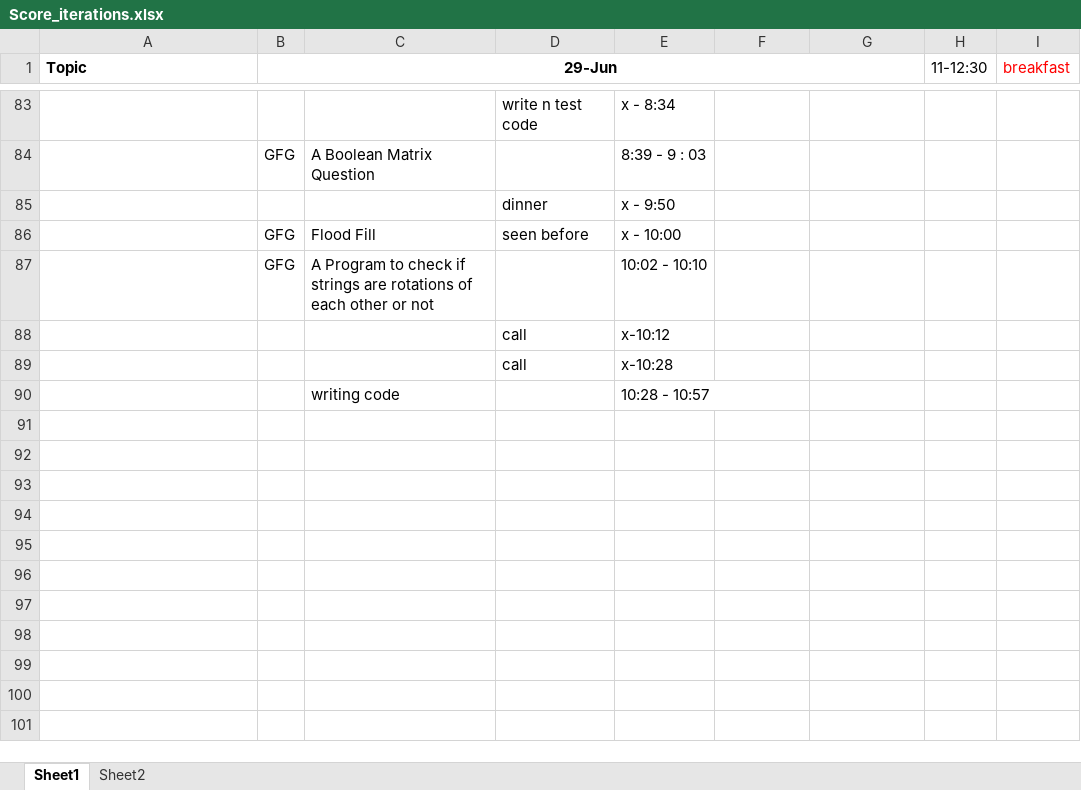
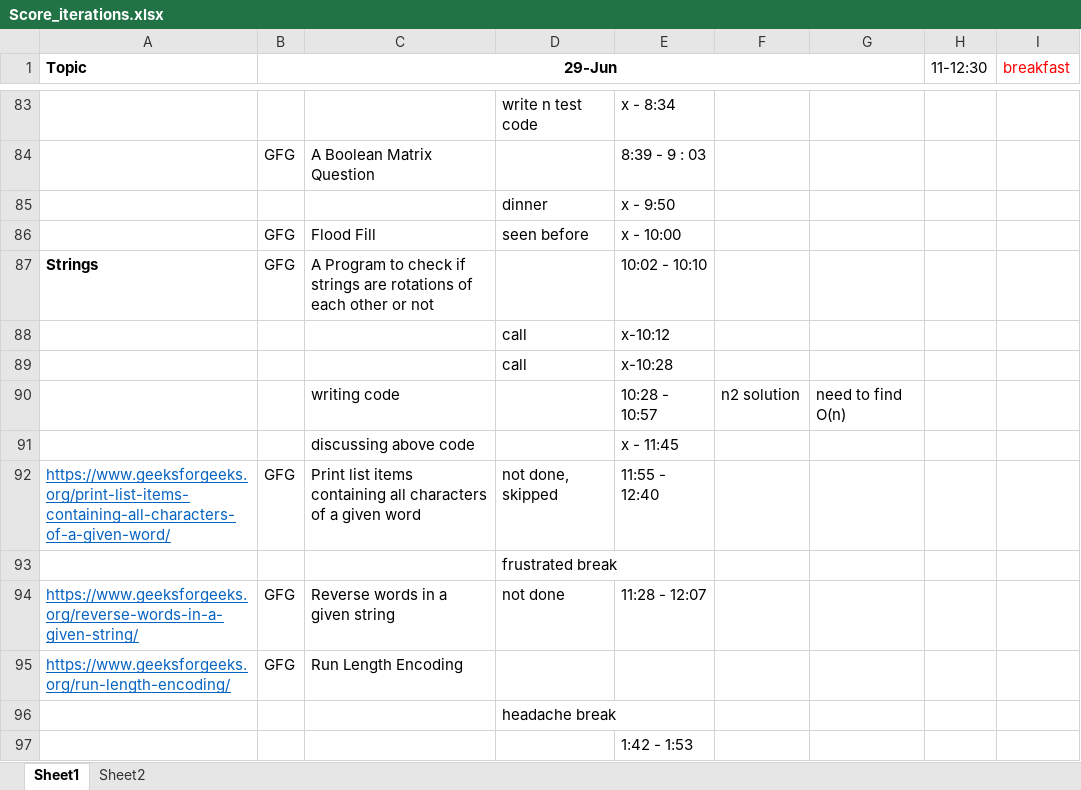
Before and after one commit to hemangbehl/Data-Structures-Algorithms_practice, an Excel workbook: session4/Score_iterations.xlsx, sheet Sheet1, drawn as a sheet; only a part is shown, gaps mark what is left out; values as stored, in another font and other column widths than the file's, no borders; the diff names each change by its address in the sheet, - before the commit and + after, or states it on an @@ line.

Commit message:
code returns run len of string

```diff
--- a/session4/Score_iterations.xlsx (sheet Sheet1)
+++ b/session4/Score_iterations.xlsx (sheet Sheet1)
-A87 (Topic): (empty)
+A87 (Topic): Strings
-F90: (empty)
+F90: n2 solution
-G90: (empty)
+G90: need to find O(n)
+row 91:  |  | discussing above code |  | x - 11:45
+row 92: https://www.geeksforgeeks.org/print-list-items-containing-all-characters-of-a-given-word/ | GFG | Print list items containing all characters of a given word | not done, skipped | 11:55 - 12:40
+row 93:  |  |  | frustrated break
+row 94: https://www.geeksforgeeks.org/reverse-words-in-a-given-string/ | GFG | Reverse words in a given string | not done | 11:28 - 12:07
+row 95: https://www.geeksforgeeks.org/run-length-encoding/ | GFG | Run Length Encoding
+row 96:  |  |  | headache break
+row 97:  |  |  |  | 1:42 - 1:53
```
Also changed, not shown: 1 other file.
